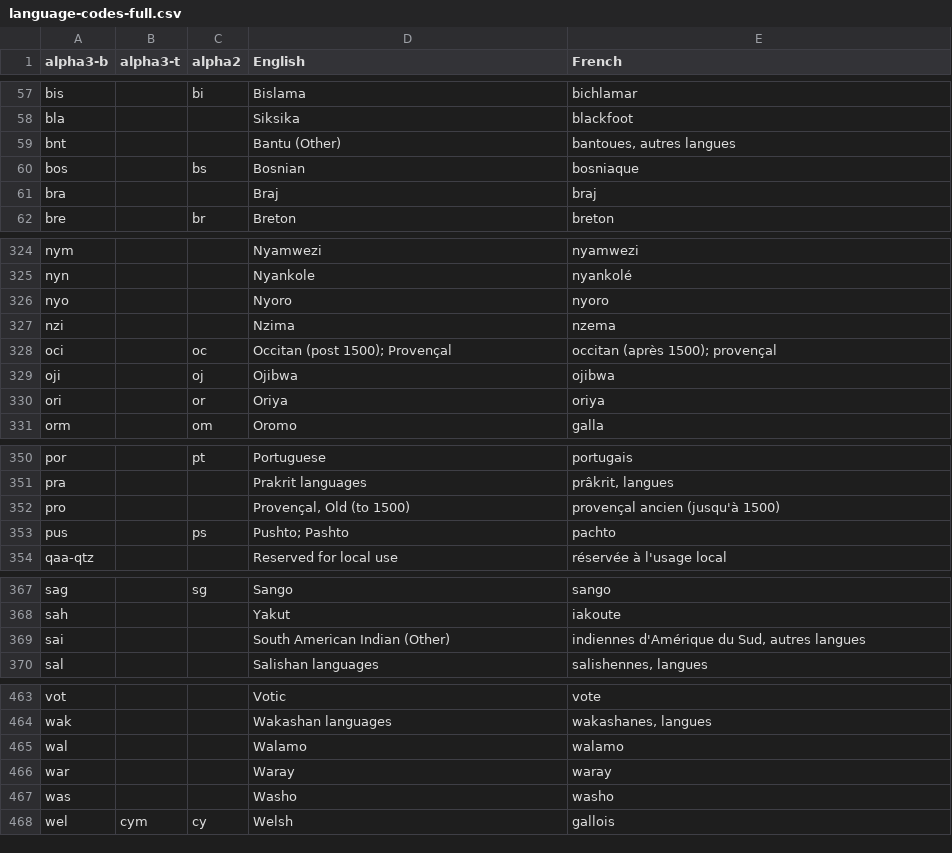
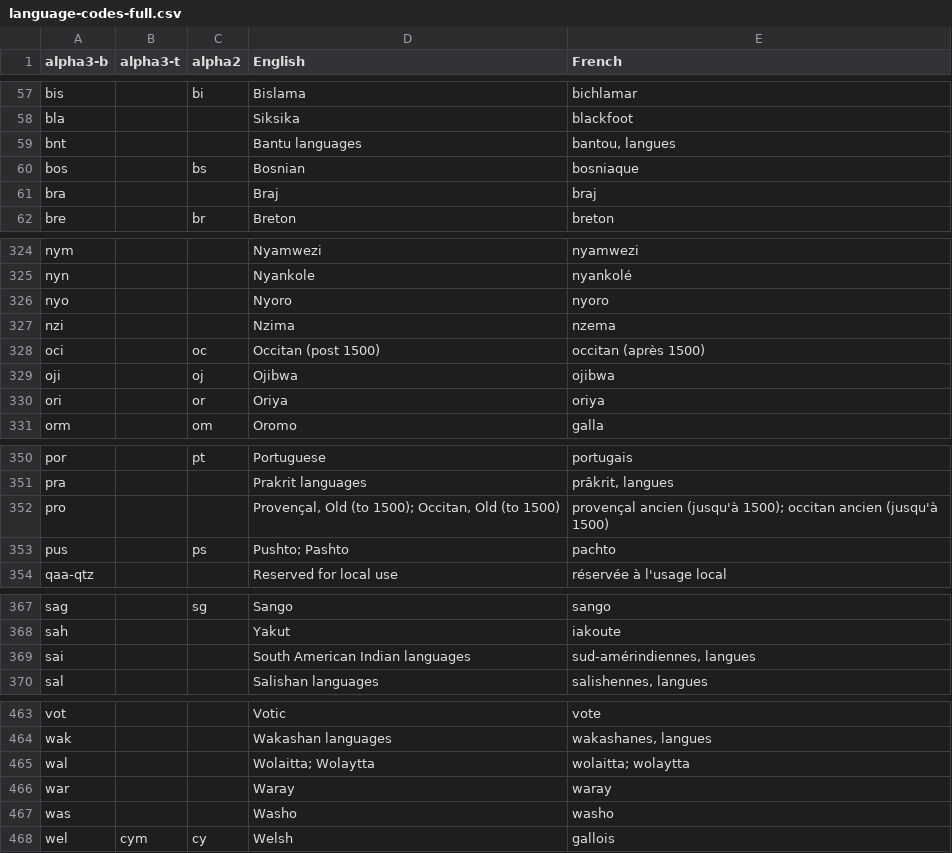
Before and after one commit to gotchoices/wyselib, a CSV file: schema/base/language-codes-full.csv, drawn as a sheet; only a part is shown, gaps mark what is left out.

Commit message:
Improved init scripts, cache data, test for currencies

```diff
--- a/schema/base/language-codes-full.csv
+++ b/schema/base/language-codes-full.csv
@@ -58,3 +58,3 @@ bis,,bi,Bislama,bichlamar
 bla,,,Siksika,blackfoot
-bnt,,,Bantu (Other),"bantoues, autres langues"
+bnt,,,Bantu languages,"bantou, langues"
 bos,,bs,Bosnian,bosniaque
@@ -327,3 +327,3 @@ nyo,,,Nyoro,nyoro
 nzi,,,Nzima,nzema
-oci,,oc,Occitan (post 1500); Provençal,occitan (après 1500); provençal
+oci,,oc,Occitan (post 1500),occitan (après 1500)
 oji,,oj,Ojibwa,ojibwa
@@ -351,3 +351,3 @@ por,,pt,Portuguese,portugais
 pra,,,Prakrit languages,"prâkrit, langues"
-pro,,,"Provençal, Old (to 1500)",provençal ancien (jusqu'à 1500)
+pro,,,"Provençal, Old (to 1500); Occitan, Old (to 1500)",provençal ancien (jusqu'à 1500); occitan ancien (jusqu'à 1500)
 pus,,ps,Pushto; Pashto,pachto
@@ -368,3 +368,3 @@ sag,,sg,Sango,sango
 sah,,,Yakut,iakoute
-sai,,,South American Indian (Other),"indiennes d'Amérique du Sud, autres langues"
+sai,,,South American Indian languages,"sud-amérindiennes, langues"
 sal,,,Salishan languages,"salishennes, langues"
@@ -464,3 +464,3 @@ vot,,,Votic,vote
 wak,,,Wakashan languages,"wakashanes, langues"
-wal,,,Walamo,walamo
+wal,,,Wolaitta; Wolaytta,wolaitta; wolaytta
 war,,,Waray,waray
```
Also changed, not shown: 8 other files.
